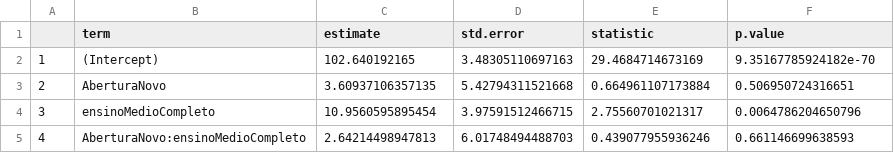
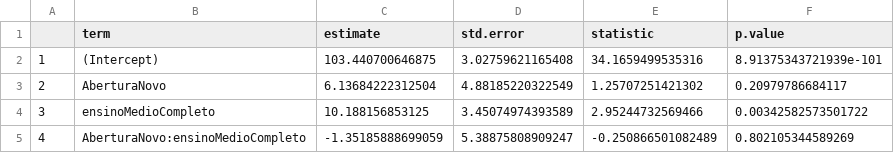
Before and after one commit to pedroveloso/naercio, a CSV file: results/Openess_EM.csv, drawn as a sheet.

```diff
--- a/results/Openess_EM.csv
+++ b/results/Openess_EM.csv
@@ -1,5 +1,5 @@
 "","term","estimate","std.error","statistic","p.value"
-"1","(Intercept)",102.640192165,3.48305110697163,29.4684714673169,9.35167785924182e-70
-"2","AberturaNovo",3.60937106357135,5.42794311521668,0.664961107173884,0.506950724316651
-"3","ensinoMedioCompleto",10.9560595895454,3.97591512466715,2.75560701021317,0.0064786204650796
-"4","AberturaNovo:ensinoMedioCompleto",2.64214498947813,6.01748494488703,0.439077955936246,0.661146699638593
+"1","(Intercept)",103.440700646875,3.02759621165408,34.1659499535316,8.91375343721939e-101
+"2","AberturaNovo",6.13684222312504,4.88185220322549,1.25707251421302,0.20979786684117
+"3","ensinoMedioCompleto",10.188156853125,3.45074974393589,2.95244732569466,0.00342582573501722
+"4","AberturaNovo:ensinoMedioCompleto",-1.35185888699059,5.38875808909247,-0.250866501082489,0.802105344589269
```
Also changed, not shown: results/Autogestao_EF_I.csv, results/MatchingSummary_AberturaNovo_EM.csv, 12 other files.
